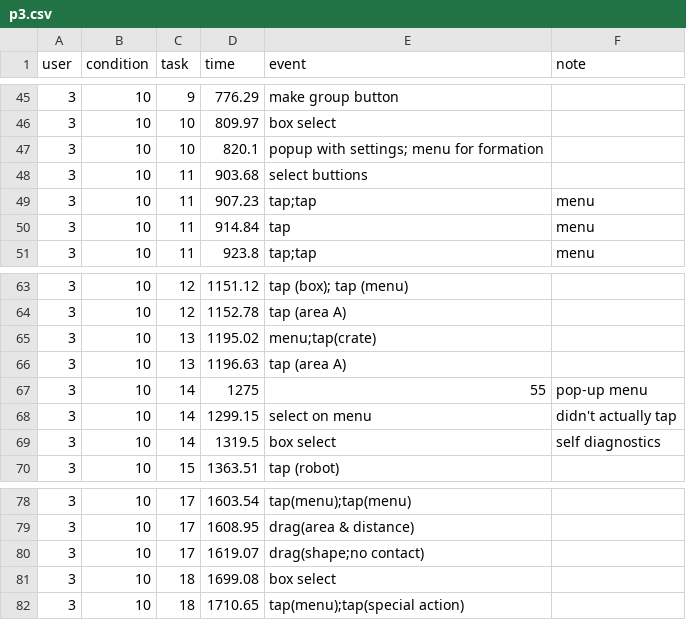
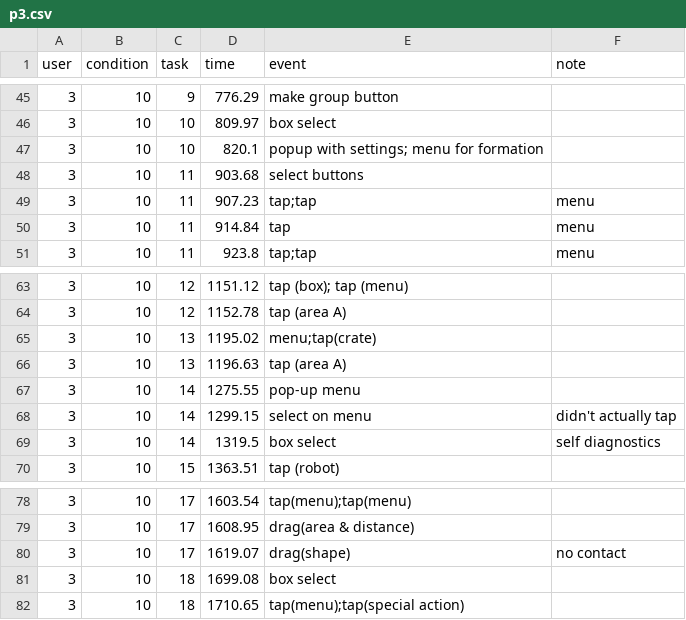
Before and after one commit to ab3nd/TinyRobo, a CSV file: data/p3.csv, drawn as a sheet; only a part is shown, gaps mark what is left out.

```diff
--- a/data/p3.csv
+++ b/data/p3.csv
@@ -47,3 +47,3 @@ user,condition,task,time,event,note
 3,10,10,820.1,popup with settings; menu for formation,
-3,10,11,903.68,select buttions,
+3,10,11,903.68,select buttons,
 3,10,11,907.23,tap;tap,menu
@@ -66,3 +66,3 @@ user,condition,task,time,event,note
 3,10,13,1196.63,tap (area A),
-3,10,14,1275,55,pop-up menu,
+3,10,14,1275.55,pop-up menu,
 3,10,14,1299.15,select on menu, didn't actually tap
@@ -79,3 +79,3 @@ user,condition,task,time,event,note
 3,10,17,1608.95,drag(area & distance),
-3,10,17,1619.07,drag(shape;no contact),
+3,10,17,1619.07,drag(shape), no contact
 3,10,18,1699.08,box select,
```
Also changed, not shown: data/p1.csv, data/p10.csv, 3 other files.
